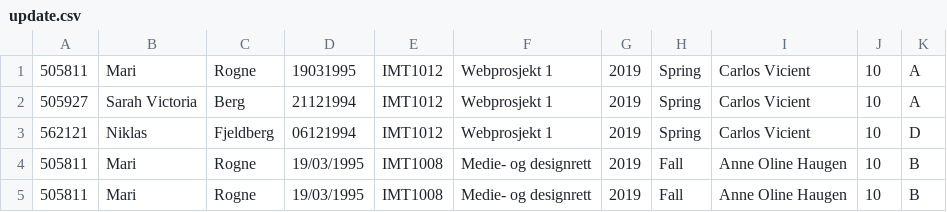
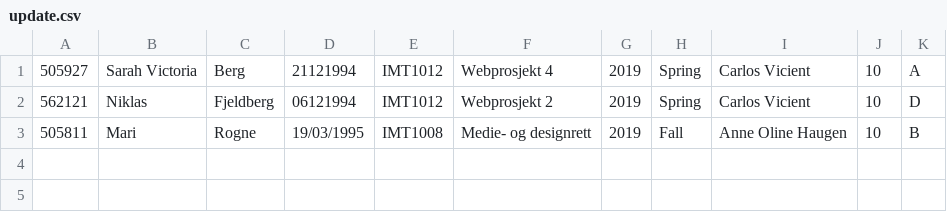
Before and after one commit to marirogne/Course-management-system, a CSV file: files/update.csv, drawn as a sheet.

```diff
--- a/files/update.csv
+++ b/files/update.csv
@@ -1,5 +1,3 @@
-505811, Mari, Rogne, 19031995, IMT1012, Webprosjekt 1, 2019, Spring, Carlos Vicient, 10, A
-505927, Sarah Victoria, Berg, 21121994, IMT1012, Webprosjekt 1, 2019, Spring, Carlos Vicient, 10, A
-562121, Niklas, Fjeldberg, 06121994, IMT1012, Webprosjekt 1, 2019, Spring, Carlos Vicient, 10, D
-505811, Mari, Rogne, 19/03/1995, IMT1008, Medie- og designrett, 2019, Fall, Anne Oline Haugen, 10, B
+505927, Sarah Victoria, Berg, 21121994, IMT1012, Webprosjekt 4, 2019, Spring, Carlos Vicient, 10, A
+562121, Niklas, Fjeldberg, 06121994, IMT1012, Webprosjekt 2, 2019, Spring, Carlos Vicient, 10, D
 505811, Mari, Rogne, 19/03/1995, IMT1008, Medie- og designrett, 2019, Fall, Anne Oline Haugen, 10, B
```
Also changed, not shown: 8 other files.
